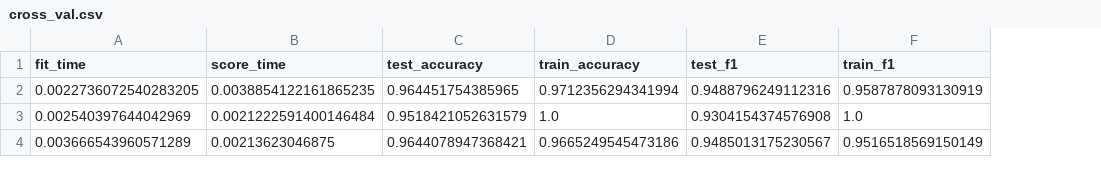
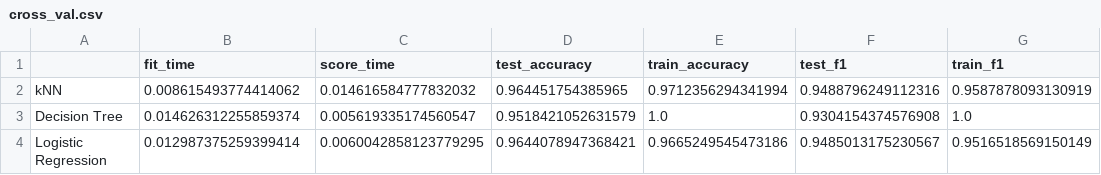
Before and after one commit to DSCI-310/DSCI-310-Group-5, a CSV file: results/tables/cross_val.csv, drawn as a sheet; only a part is shown; addresses are those after the commit; the diff names each change by its address in the sheet, - before the commit and + after, or states it on an @@ line.

Commit message:
added index for analysis tables

```diff
--- a/results/tables/cross_val.csv
+++ b/results/tables/cross_val.csv
+column A, rows 2-4: kNN | Decision Tree | Logistic Regression
-B2 (fit_time): 0.0022736072540283205
+B2 (fit_time): 0.008615493774414062
-C2 (score_time): 0.0038854122161865235
+C2 (score_time): 0.014616584777832032
-B3 (fit_time): 0.002540397644042969
+B3 (fit_time): 0.014626312255859374
-C3 (score_time): 0.0021222591400146484
+C3 (score_time): 0.005619335174560547
-B4 (fit_time): 0.003666543960571289
+B4 (fit_time): 0.012987375259399414
-C4 (score_time): 0.00213623046875
+C4 (score_time): 0.0060042858123779295
```
Also changed, not shown: 3 other files.
